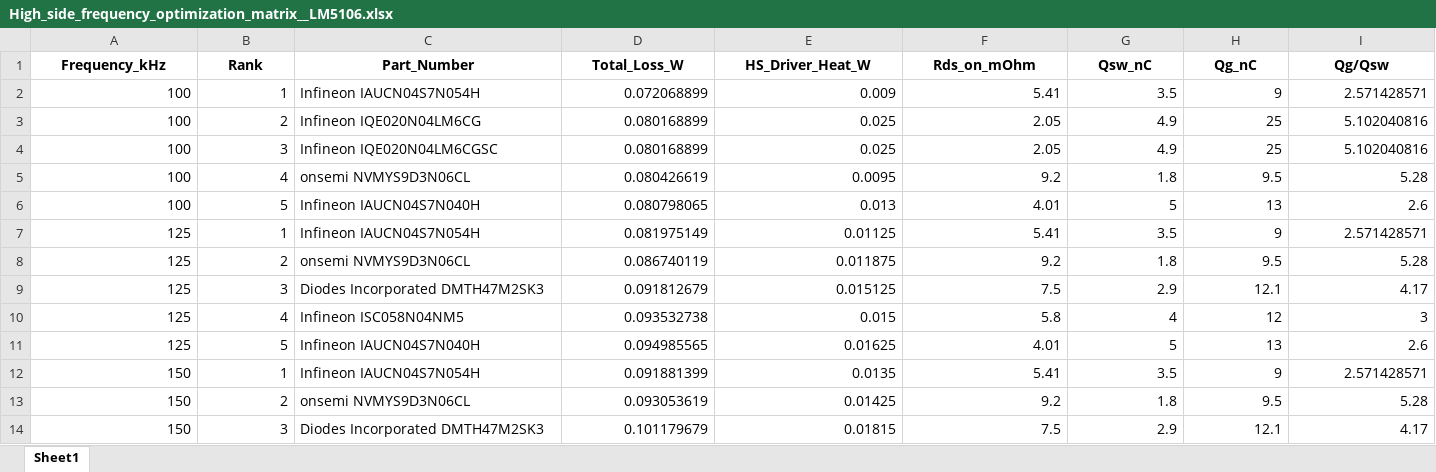
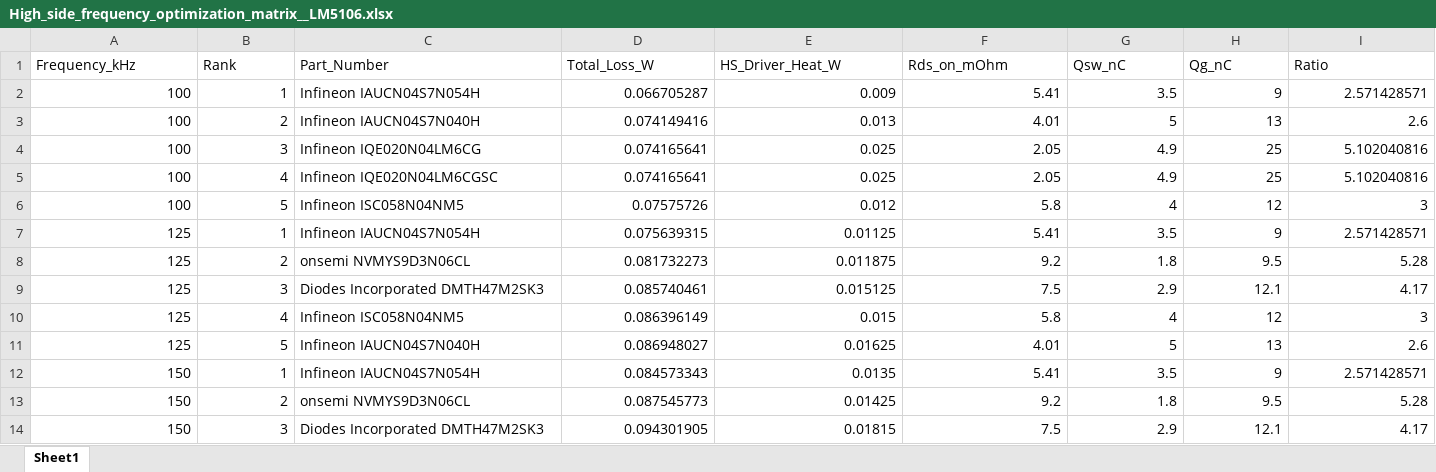
Before and after one commit to Hrishikesh-Acharyya/Synchronous_buck_PMIC, an Excel workbook: Mosfet_extraction_pipeline/excel_sheets/High_side_frequency_optimization_matrix__LM5106.xlsx, sheet Sheet1, drawn as a sheet; only a part is shown; values as stored, in another font and other column widths than the file's, no borders; the diff covers the shown part only; the diff names each change by its address in the sheet, - before the commit and + after, or states it on an @@ line.

Commit message:
Changed to LM5106 gate driver. Updated code for assymetric drive. Update LS math to account for dead time losses to through body diode instead of assuming transition losses as they don't exist in this architecture. Generated new list of mosfets

```diff
--- a/Mosfet_extraction_pipeline/excel_sheets/High_side_frequency_optimization_matrix__LM5106.xlsx (sheet Sheet1)
+++ b/Mosfet_extraction_pipeline/excel_sheets/High_side_frequency_optimization_matrix__LM5106.xlsx (sheet Sheet1)
@@ A1:I1 bold: on → off, alignment: center → left @@
-I1: Qg/Qsw
+I1: Ratio
-D2 (Total_Loss_W): 0.072068899
+D2 (Total_Loss_W): 0.066705287
-C3 (Part_Number): Infineon IQE020N04LM6CG
+C3 (Part_Number): Infineon IAUCN04S7N040H
-D3 (Total_Loss_W): 0.080168899
+D3 (Total_Loss_W): 0.074149416
-E3 (HS_Driver_Heat_W): 0.025
+E3 (HS_Driver_Heat_W): 0.013
-F3 (Rds_on_mOhm): 2.05
+F3 (Rds_on_mOhm): 4.01
-G3 (Qsw_nC): 4.9
+G3 (Qsw_nC): 5
-H3 (Qg_nC): 25
+H3 (Qg_nC): 13
-I3 (Ratio): 5.102040816
+I3 (Ratio): 2.6
-C4 (Part_Number): Infineon IQE020N04LM6CGSC
+C4 (Part_Number): Infineon IQE020N04LM6CG
-D4 (Total_Loss_W): 0.080168899
+D4 (Total_Loss_W): 0.074165641
-C5 (Part_Number): onsemi NVMYS9D3N06CL
+C5 (Part_Number): Infineon IQE020N04LM6CGSC
-D5 (Total_Loss_W): 0.080426619
+D5 (Total_Loss_W): 0.074165641
-E5 (HS_Driver_Heat_W): 0.0095
+E5 (HS_Driver_Heat_W): 0.025
-F5 (Rds_on_mOhm): 9.2
+F5 (Rds_on_mOhm): 2.05
-G5 (Qsw_nC): 1.8
+G5 (Qsw_nC): 4.9
-H5 (Qg_nC): 9.5
+H5 (Qg_nC): 25
-I5 (Ratio): 5.28
+I5 (Ratio): 5.102040816
-C6 (Part_Number): Infineon IAUCN04S7N040H
+C6 (Part_Number): Infineon ISC058N04NM5
-D6 (Total_Loss_W): 0.080798065
+D6 (Total_Loss_W): 0.07575726
-E6 (HS_Driver_Heat_W): 0.013
+E6 (HS_Driver_Heat_W): 0.012
-F6 (Rds_on_mOhm): 4.01
+F6 (Rds_on_mOhm): 5.8
-G6 (Qsw_nC): 5
+G6 (Qsw_nC): 4
-H6 (Qg_nC): 13
+H6 (Qg_nC): 12
-I6 (Ratio): 2.6
+I6 (Ratio): 3
-D7 (Total_Loss_W): 0.081975149
+D7 (Total_Loss_W): 0.075639315
-D8 (Total_Loss_W): 0.086740119
+D8 (Total_Loss_W): 0.081732273
-D9 (Total_Loss_W): 0.091812679
+D9 (Total_Loss_W): 0.085740461
-D10 (Total_Loss_W): 0.093532738
+D10 (Total_Loss_W): 0.086396149
-D11 (Total_Loss_W): 0.094985565
+D11 (Total_Loss_W): 0.086948027
-D12 (Total_Loss_W): 0.091881399
+D12 (Total_Loss_W): 0.084573343
-D13 (Total_Loss_W): 0.093053619
+D13 (Total_Loss_W): 0.087545773
-D14 (Total_Loss_W): 0.101179679
+D14 (Total_Loss_W): 0.094301905
```
Also changed, not shown: 207 edited cells elsewhere in this sheet, 4 other files.
